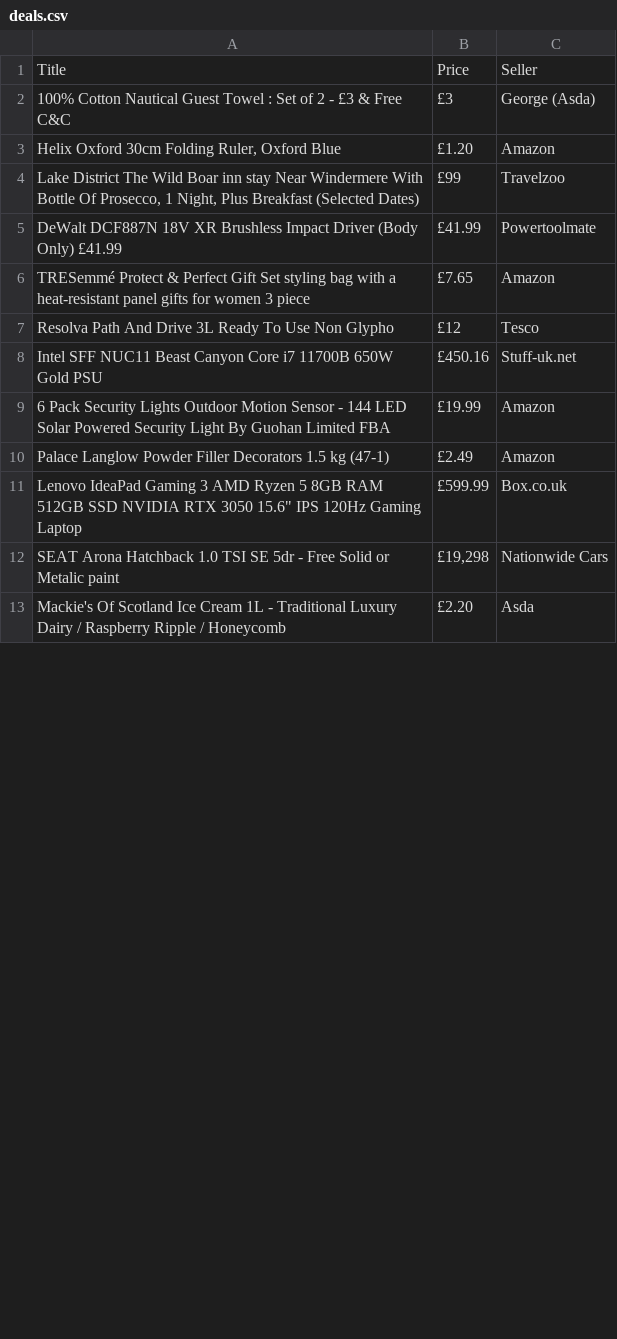
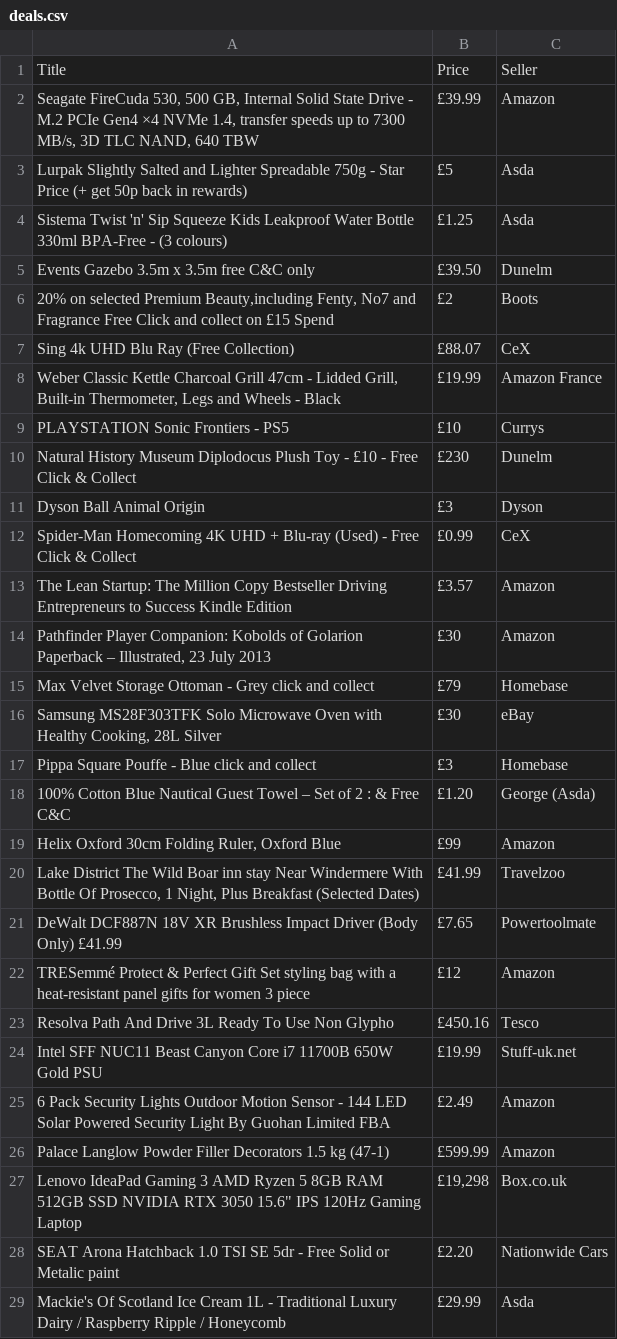
Before and after one commit to maisam2004/scrapy_hukd, a CSV file: hukd/hukd/spiders/deals.csv, drawn as a sheet; only a part is shown; the diff covers the shown part only.

```diff
--- a/hukd/hukd/spiders/deals.csv
+++ b/hukd/hukd/spiders/deals.csv
@@ -1,13 +1,29 @@
 Title,Price,Seller
-100% Cotton Nautical Guest Towel : Set of 2 - £3 & Free C&C,£3,George (Asda)
-"Helix Oxford 30cm Folding Ruler, Oxford Blue",£1.20,Amazon
-"Lake District The Wild Boar inn stay Near Windermere With Bottle Of Prosecco, 1 Night, Plus Breakfast (Selected Dates)",£99,Travelzoo
-DeWalt DCF887N 18V XR Brushless Impact Driver (Body Only) £41.99,£41.99,Powertoolmate
-TRESemmé Protect & Perfect Gift Set styling bag with a heat-resistant panel gifts for women 3 piece,£7.65,Amazon
-Resolva Path And Drive 3L Ready To Use Non Glypho,£12,Tesco
-Intel SFF NUC11 Beast Canyon Core i7 11700B 650W Gold PSU,£450.16,Stuff-uk.net
-6 Pack Security Lights Outdoor Motion Sensor - 144 LED Solar Powered Security Light By Guohan Limited FBA,£19.99,Amazon
-Palace Langlow Powder Filler Decorators 1.5 kg (47-1),£2.49,Amazon
-"Lenovo IdeaPad Gaming 3 AMD Ryzen 5 8GB RAM 512GB SSD NVIDIA RTX 3050 15.6"" IPS 120Hz Gaming Laptop",£599.99,Box.co.uk
-SEAT Arona Hatchback 1.0 TSI SE 5dr - Free Solid or Metalic paint,"£19,298",Nationwide Cars
-Mackie's Of Scotland Ice Cream 1L - Traditional Luxury Dairy / Raspberry Ripple / Honeycomb,£2.20,Asda
+"Seagate FireCuda 530, 500 GB, Internal Solid State Drive - M.2 PCIe Gen4 ×4 NVMe 1.4, transfer speeds up to 7300 MB/s, 3D TLC NAND, 640 TBW",£39.99,Amazon
+Lurpak Slightly Salted and Lighter Spreadable 750g - Star Price (+ get 50p back in rewards),£5,Asda
+Sistema Twist 'n' Sip Squeeze Kids Leakproof Water Bottle 330ml BPA-Free - (3 colours),£1.25,Asda
+Events Gazebo 3.5m x 3.5m free C&C only,£39.50,Dunelm
+"20% on selected Premium Beauty,including Fenty, No7 and Fragrance Free Click and collect on £15 Spend",£2,Boots
+Sing 4k UHD Blu Ray (Free Collection),£88.07,CeX
+"Weber Classic Kettle Charcoal Grill 47cm - Lidded Grill, Built-in Thermometer, Legs and Wheels - Black",£19.99,Amazon France
+PLAYSTATION Sonic Frontiers - PS5,£10,Currys
+Natural History Museum Diplodocus Plush Toy - £10 - Free Click & Collect,£230,Dunelm
+Dyson Ball Animal Origin,£3,Dyson
+Spider-Man Homecoming 4K UHD + Blu-ray (Used) - Free Click & Collect,£0.99,CeX
+The Lean Startup: The Million Copy Bestseller Driving Entrepreneurs to Success Kindle Edition,£3.57,Amazon
+"Pathfinder Player Companion: Kobolds of Golarion Paperback – Illustrated, 23 July 2013",£30,Amazon
+Max Velvet Storage Ottoman - Grey click and collect,£79,Homebase
+"Samsung MS28F303TFK Solo Microwave Oven with Healthy Cooking, 28L Silver",£30,eBay
+Pippa Square Pouffe - Blue click and collect,£3,Homebase
+100% Cotton Blue Nautical Guest Towel – Set of 2 : & Free C&C,£1.20,George (Asda)
+"Helix Oxford 30cm Folding Ruler, Oxford Blue",£99,Amazon
+"Lake District The Wild Boar inn stay Near Windermere With Bottle Of Prosecco, 1 Night, Plus Breakfast (Selected Dates)",£41.99,Travelzoo
+DeWalt DCF887N 18V XR Brushless Impact Driver (Body Only) £41.99,£7.65,Powertoolmate
+TRESemmé Protect & Perfect Gift Set styling bag with a heat-resistant panel gifts for women 3 piece,£12,Amazon
+Resolva Path And Drive 3L Ready To Use Non Glypho,£450.16,Tesco
+Intel SFF NUC11 Beast Canyon Core i7 11700B 650W Gold PSU,£19.99,Stuff-uk.net
+6 Pack Security Lights Outdoor Motion Sensor - 144 LED Solar Powered Security Light By Guohan Limited FBA,£2.49,Amazon
+Palace Langlow Powder Filler Decorators 1.5 kg (47-1),£599.99,Amazon
+"Lenovo IdeaPad Gaming 3 AMD Ryzen 5 8GB RAM 512GB SSD NVIDIA RTX 3050 15.6"" IPS 120Hz Gaming Laptop","£19,298",Box.co.uk
+SEAT Arona Hatchback 1.0 TSI SE 5dr - Free Solid or Metalic paint,£2.20,Nationwide Cars
+Mackie's Of Scotland Ice Cream 1L - Traditional Luxury Dairy / Raspberry Ripple / Honeycomb,£29.99,Asda
```
Also changed, not shown: 17 added rows, 3 removed rows and 1 edited cell elsewhere in this file, 3 other files.
